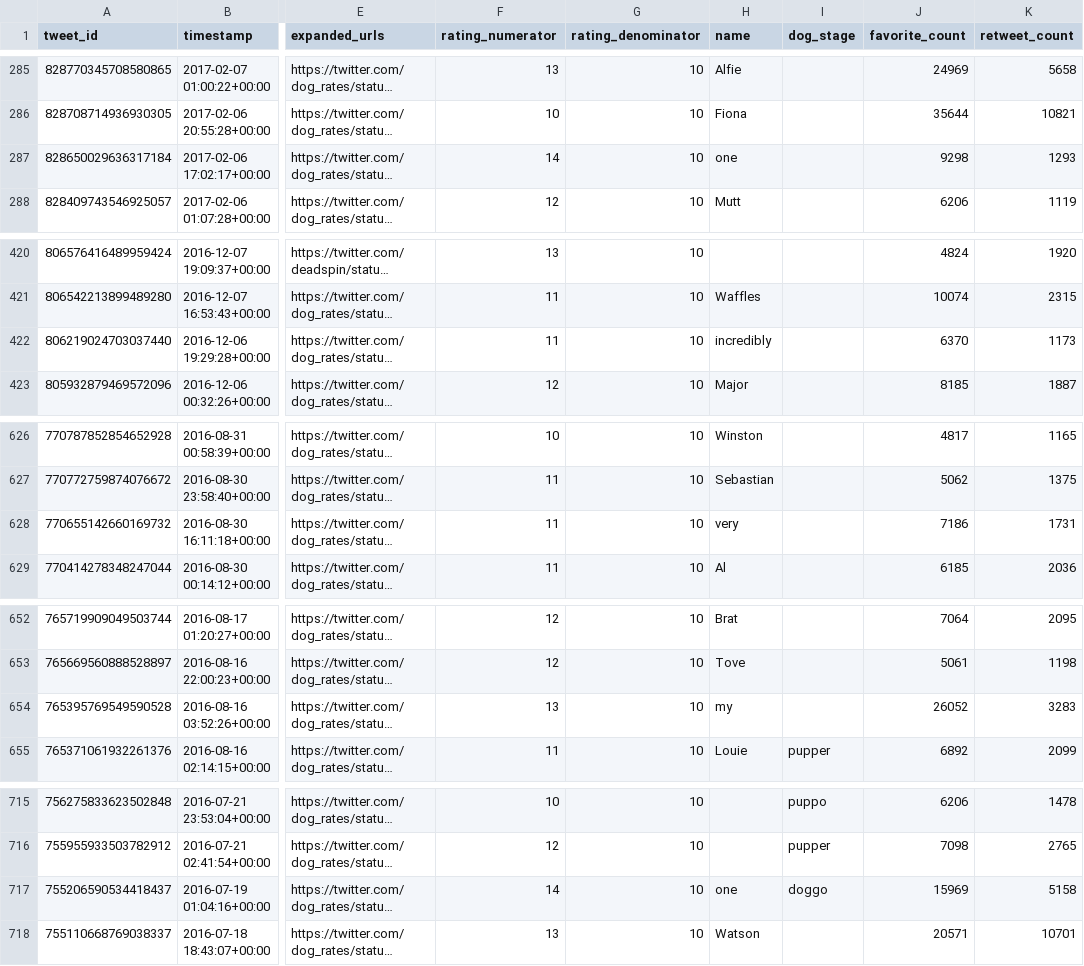
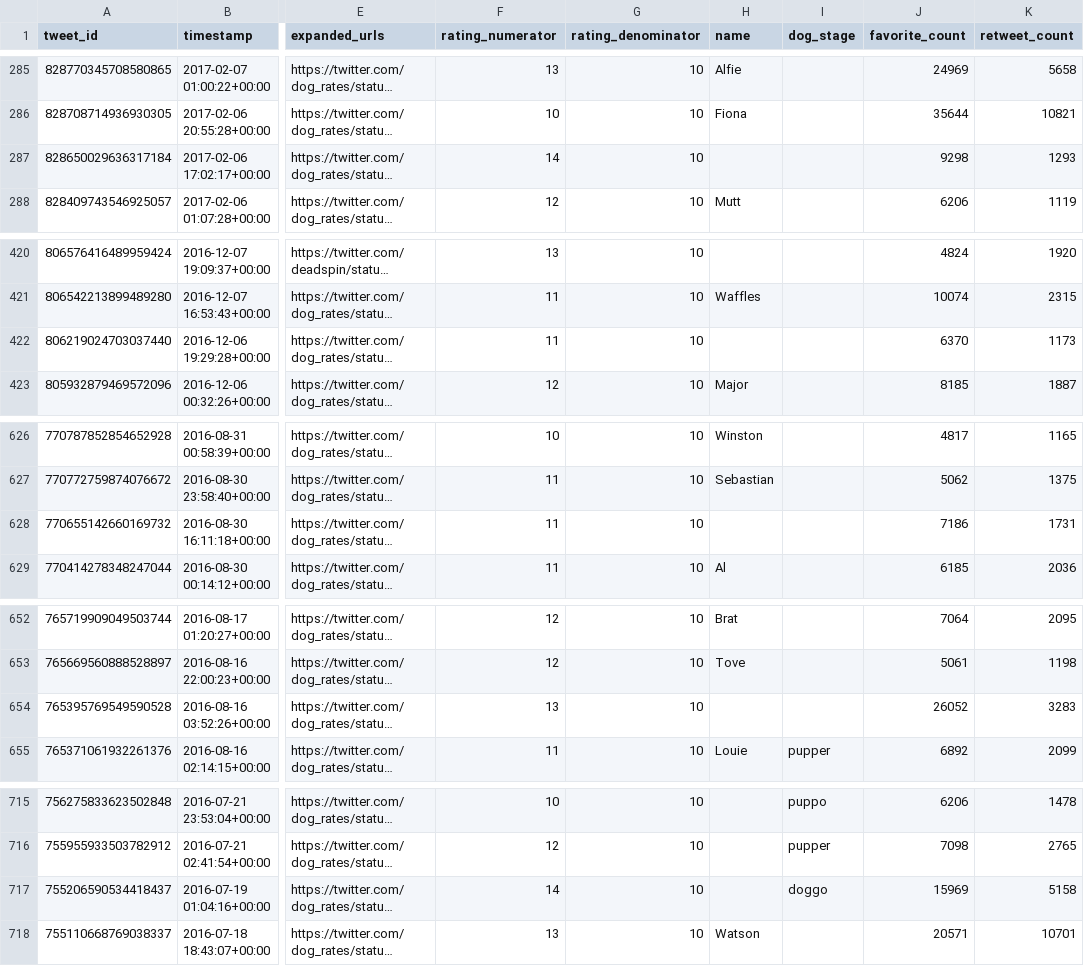
Before and after one commit to gabrielbarcante/WeRateDogs-analysis, a CSV file: twitter_archive_master.csv, drawn as a sheet; only a part is shown, gaps mark what is left out; long unchanged cells end in …; the diff covers the shown part only; the diff names each change by its address in the sheet, - before the commit and + after, or states it on an @@ line.

Commit message:
fix: Clean all the non-dog names

```diff
--- a/twitter_archive_master.csv
+++ b/twitter_archive_master.csv
-H287 (name): one
+H287 (name): (empty)
-H422 (name): incredibly
+H422 (name): (empty)
-H628 (name): very
+H628 (name): (empty)
-H654 (name): my
+H654 (name): (empty)
-H717 (name): one
+H717 (name): (empty)
```
Also changed, not shown: 44 edited cells elsewhere in this file, 1 other file.
